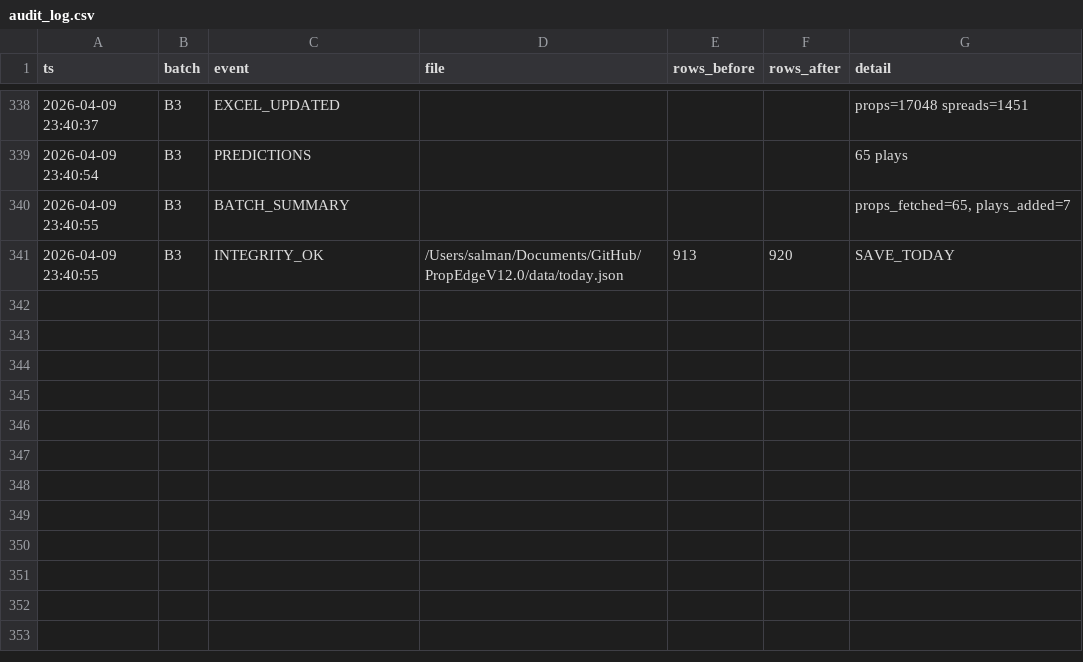
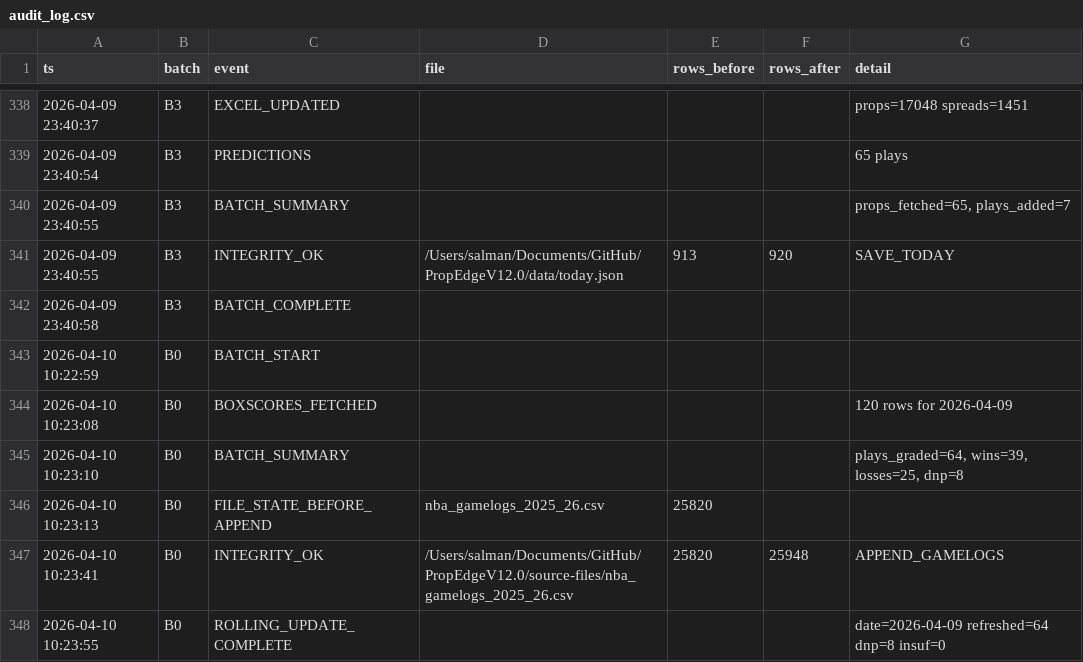
Before and after one commit to iamwerewolf1007/PropEdgeV12.0, a CSV file: data/audit_log.csv, drawn as a sheet; only a part is shown, gaps mark what is left out.

Commit message:
B0: grade 2026-04-09

```diff
--- a/data/audit_log.csv
+++ b/data/audit_log.csv
@@ -341 +341,8 @@ ts,batch,event,file,rows_before,rows_after,detail
 2026-04-09 23:40:55,B3,INTEGRITY_OK,/Users/salman/Documents/GitHub/PropEdgeV12.0/data/today.json,913,920,SAVE_TODAY
+2026-04-09 23:40:58,B3,BATCH_COMPLETE,,,,
+2026-04-10 10:22:59,B0,BATCH_START,,,,
+2026-04-10 10:23:08,B0,BOXSCORES_FETCHED,,,,120 rows for 2026-04-09
+2026-04-10 10:23:10,B0,BATCH_SUMMARY,,,,"plays_graded=64, wins=39, losses=25, dnp=8"
+2026-04-10 10:23:13,B0,FILE_STATE_BEFORE_APPEND,nba_gamelogs_2025_26.csv,25820,,
+2026-04-10 10:23:41,B0,INTEGRITY_OK,/Users/salman/Documents/GitHub/PropEdgeV12.0/source-files/nba_gamelogs_2025_26.csv,25820,25948,APPEND_GAMELOGS
+2026-04-10 10:23:55,B0,ROLLING_UPDATE_COMPLETE,,,,date=2026-04-09 refreshed=64 dnp=8 insuf=0
```
Also changed, not shown: 8 other files.
